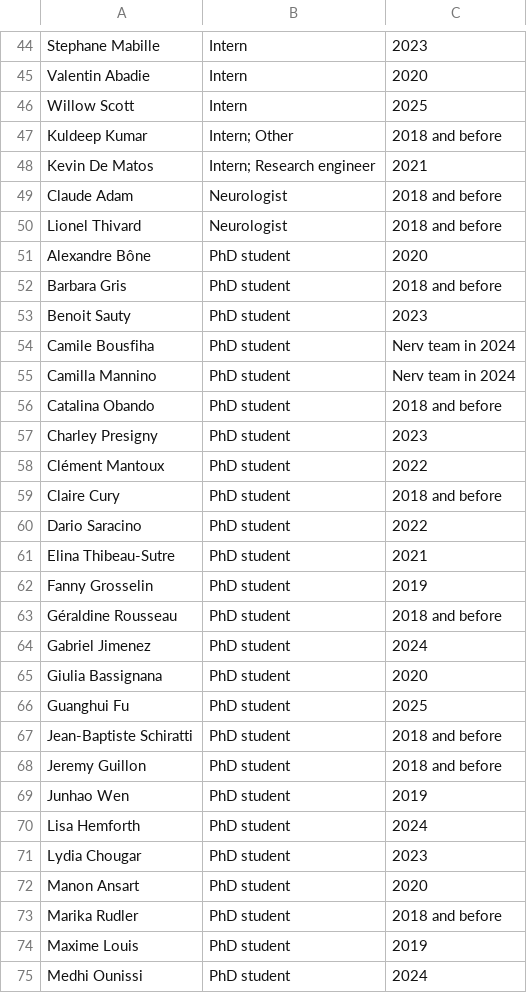
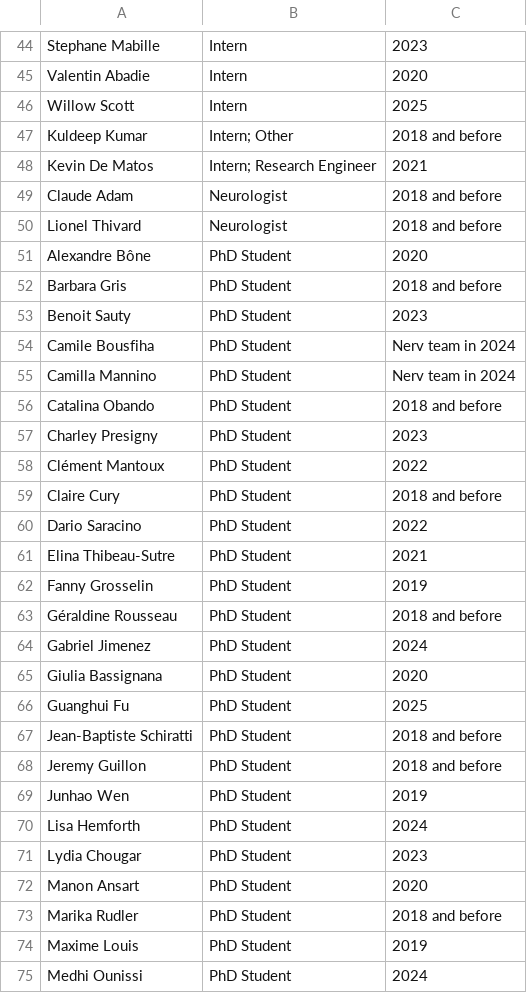
Before and after one commit to aramis-lab/aramis-lab.github.io, a CSV file: docs/data/aramis_former_members.csv, drawn as a sheet; only a part is shown, gaps mark what is left out; the diff covers the shown part only.

```diff
--- a/docs/data/aramis_former_members.csv
+++ b/docs/data/aramis_former_members.csv
@@ -47,29 +47,29 @@ Willow Scott,Intern,2025
 Kuldeep Kumar,Intern; Other,2018 and before
-Kevin De Matos,Intern; Research engineer,2021
+Kevin De Matos,Intern; Research Engineer,2021
 Claude Adam,Neurologist,2018 and before
 Lionel Thivard,Neurologist,2018 and before
-Alexandre Bône,PhD student,2020
-Barbara Gris,PhD student,2018 and before
-Benoit Sauty,PhD student,2023
-Camile Bousfiha,PhD student,Nerv team in 2024
-Camilla Mannino,PhD student,Nerv team in 2024
-Catalina Obando,PhD student,2018 and before
-Charley Presigny,PhD student,2023
-Clément Mantoux,PhD student,2022
-Claire Cury,PhD student,2018 and before
-Dario Saracino,PhD student,2022
-Elina Thibeau-Sutre,PhD student,2021
-Fanny Grosselin,PhD student,2019
-Géraldine Rousseau,PhD student,2018 and before
-Gabriel Jimenez,PhD student,2024
-Giulia Bassignana,PhD student,2020
-Guanghui Fu,PhD student,2025
-Jean-Baptiste Schiratti,PhD student,2018 and before
-Jeremy Guillon,PhD student,2018 and before
-Junhao Wen,PhD student,2019
-Lisa Hemforth,PhD student,2024
-Lydia Chougar,PhD student,2023
-Manon Ansart,PhD student,2020
-Marika Rudler,PhD student,2018 and before
-Maxime Louis,PhD student,2019
-Medhi Ounissi,PhD student,2024
+Alexandre Bône,PhD Student,2020
+Barbara Gris,PhD Student,2018 and before
+Benoit Sauty,PhD Student,2023
+Camile Bousfiha,PhD Student,Nerv team in 2024
+Camilla Mannino,PhD Student,Nerv team in 2024
+Catalina Obando,PhD Student,2018 and before
+Charley Presigny,PhD Student,2023
+Clément Mantoux,PhD Student,2022
+Claire Cury,PhD Student,2018 and before
+Dario Saracino,PhD Student,2022
+Elina Thibeau-Sutre,PhD Student,2021
+Fanny Grosselin,PhD Student,2019
+Géraldine Rousseau,PhD Student,2018 and before
+Gabriel Jimenez,PhD Student,2024
+Giulia Bassignana,PhD Student,2020
+Guanghui Fu,PhD Student,2025
+Jean-Baptiste Schiratti,PhD Student,2018 and before
+Jeremy Guillon,PhD Student,2018 and before
+Junhao Wen,PhD Student,2019
+Lisa Hemforth,PhD Student,2024
+Lydia Chougar,PhD Student,2023
+Manon Ansart,PhD Student,2020
+Marika Rudler,PhD Student,2018 and before
+Maxime Louis,PhD Student,2019
+Medhi Ounissi,PhD Student,2024
```
Also changed, not shown: 93 edited cells elsewhere in this file, 3 other files.
